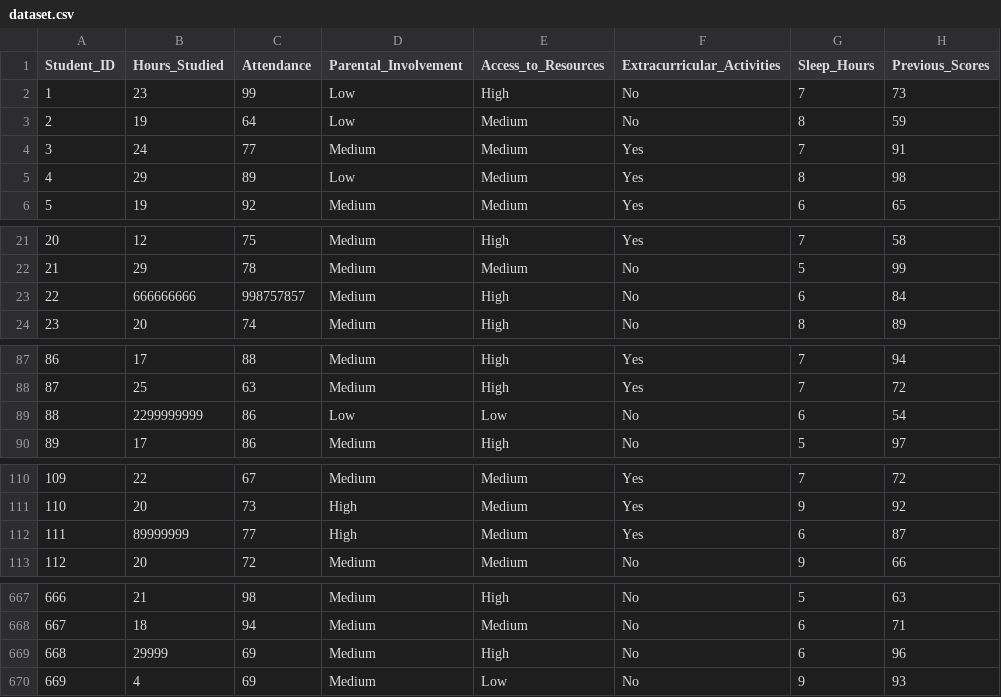
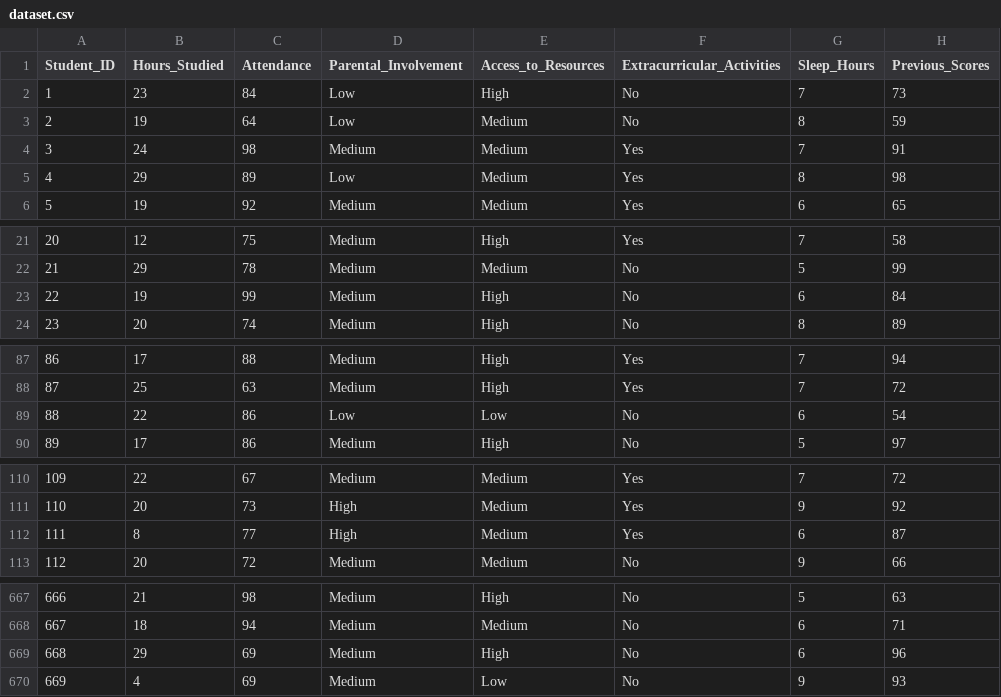
Before and after one commit to mikecerton/data_visualization_streamlit, a CSV file: dataset.csv, drawn as a sheet; only a part is shown, gaps mark what is left out; the diff covers the shown part only; the diff names each change by its address in the sheet, - before the commit and + after, or states it on an @@ line.

```diff
--- a/dataset.csv
+++ b/dataset.csv
-C2 (Attendance): 99
+C2 (Attendance): 84
-C4 (Attendance): 77
+C4 (Attendance): 98
-B23 (Hours_Studied): 666666666
+B23 (Hours_Studied): 19
-C23 (Attendance): 998757857
+C23 (Attendance): 99
-B89 (Hours_Studied): 2299999999
+B89 (Hours_Studied): 22
-B112 (Hours_Studied): 89999999
+B112 (Hours_Studied): 8
-B669 (Hours_Studied): 29999
+B669 (Hours_Studied): 29
```
Also changed, not shown: 1 edited cell elsewhere in this file, 2 other files.
